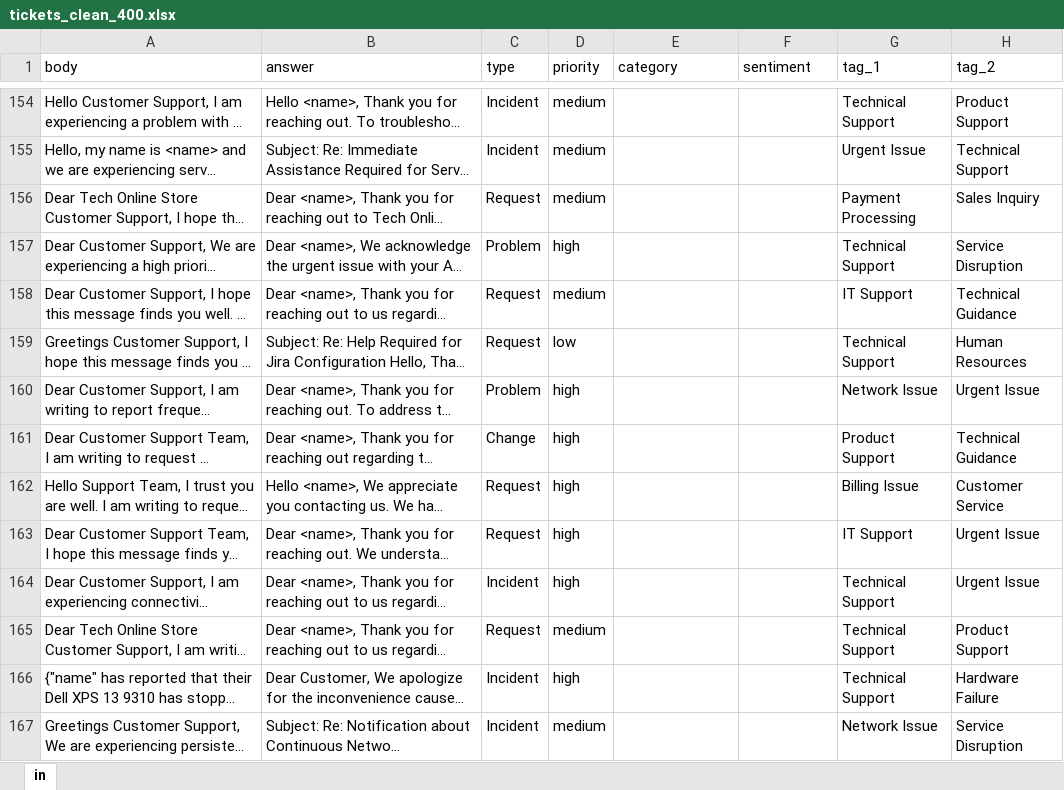
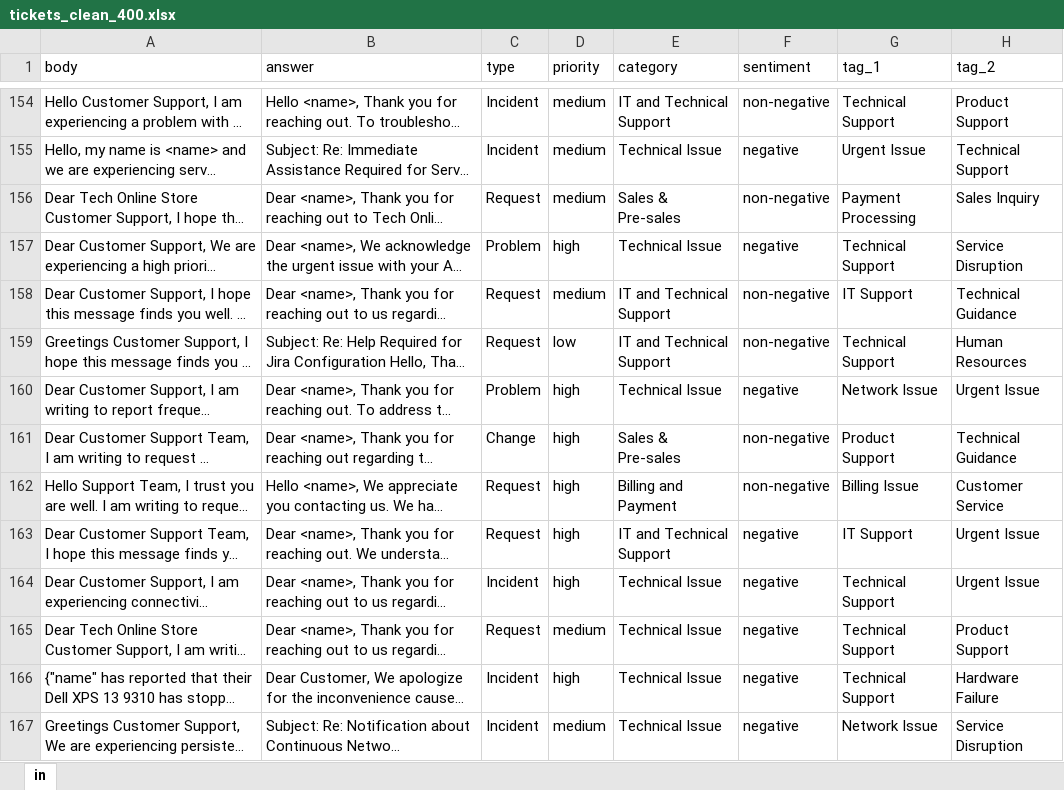
Before and after one commit to freddie3260/Data309---AI-Ticket-Support, an Excel workbook: Data Cleaning/tickets_clean_400.xlsx, sheet in, drawn as a sheet; only a part is shown, gaps mark what is left out; long unchanged cells end in …; values as stored, in another font and other column widths than the file's, no borders; the diff covers the shown part only; the diff names each change by its address in the sheet, - before the commit and + after, or states it on an @@ line.

```diff
--- a/Data Cleaning/tickets_clean_400.xlsx (sheet in)
+++ b/Data Cleaning/tickets_clean_400.xlsx (sheet in)
-E154 (category): (empty)
+E154 (category): IT and Technical Support
-F154 (sentiment): (empty)
+F154 (sentiment): non-negative
-E155 (category): (empty)
+E155 (category): Technical Issue
-F155 (sentiment): (empty)
+F155 (sentiment): negative
-E156 (category): (empty)
+E156 (category): Sales & Pre-sales
-F156 (sentiment): (empty)
+F156 (sentiment): non-negative
-E157 (category): (empty)
+E157 (category): Technical Issue
-F157 (sentiment): (empty)
+F157 (sentiment): negative
-E158:E159 (category): (empty)
+E158:E159 (category): IT and Technical Support
-F158:F159 (sentiment): (empty)
+F158:F159 (sentiment): non-negative
-E160 (category): (empty)
+E160 (category): Technical Issue
-F160 (sentiment): (empty)
+F160 (sentiment): negative
-E161 (category): (empty)
+E161 (category): Sales & Pre-sales
-F161:F162 (sentiment): (empty)
+F161:F162 (sentiment): non-negative
-E162 (category): (empty)
+E162 (category): Billing and Payment
-E163 (category): (empty)
+E163 (category): IT and Technical Support
-F163:F167 (sentiment): (empty)
+F163:F167 (sentiment): negative
-E164:E167 (category): (empty)
+E164:E167 (category): Technical Issue
```
Also changed, not shown: 1 added row, 1 removed row and 370 edited cells elsewhere in this sheet, 3 other files.
